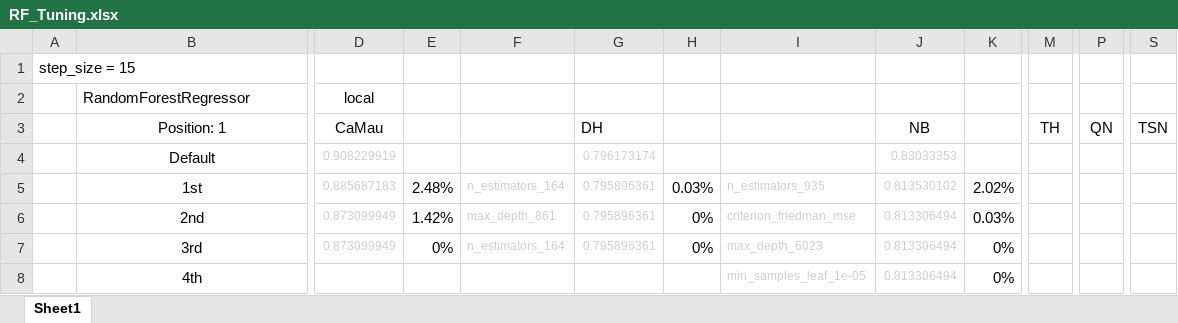
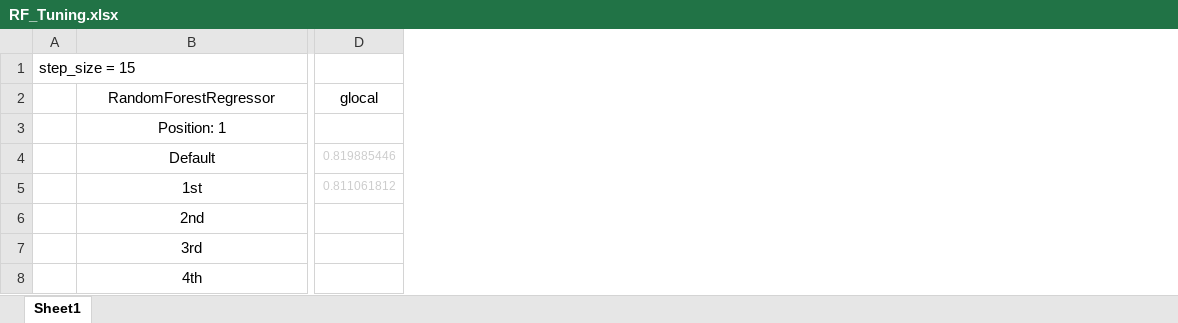
Before and after one commit to gamethu/TSF_Github, an Excel workbook: Drafts/Temp Prediction/models/checkpoints/ML/Random Forest/RF_Tuning.xlsx, sheet Sheet1, drawn as a sheet; only a part is shown, gaps mark what is left out; values as stored, in another font and other column widths than the file's, no borders; removed rows and columns are numbered as before the commit, all else as after; the diff covers the shown part only; the diff names each change by its address in the sheet, - before the commit and + after, or states it on an @@ line.

Commit message:
ADD: RandomForestRegressor model

```diff
--- a/Drafts/Temp Prediction/models/checkpoints/ML/Random Forest/RF_Tuning.xlsx (sheet Sheet1)
+++ b/Drafts/Temp Prediction/models/checkpoints/ML/Random Forest/RF_Tuning.xlsx (sheet Sheet1)
-column D (local), rows 3-7: CaMau | 0.908229919 | 0.885687183 | 0.873099949 | 0.873099949
-column E, rows 5-7: 2.48% | 1.42% | 0%
-column F, rows 5-7: n_estimators_164 | max_depth_861 | n_estimators_164
-column G, rows 3-7: DH | 0.796173174 | 0.795896361 | 0.795896361 | 0.795896361
-column H, rows 5-7: 0.03% | 0% | 0%
-column I, rows 5-8: n_estimators_935 | criterion_friedman_mse | max_depth_6023 | min_samples_leaf_1e-05
-column J, rows 3-8: NB | 0.83033353 | 0.813530102 | 0.813306494 | 0.813306494 | 0.813306494
-column K, rows 5-8: 2.02% | 0.03% | 0% | 0%
-column M, row 3: TH
-column P, row 3: QN
-column S, row 3: TSN
+column D (glocal), rows 4-5: 0.819885446 | 0.811061812
-B2 alignment: left
+B2 alignment: center
```
Also changed, not shown: 1 added column, 5 removed columns and 4 edited cells elsewhere in this sheet, 8 other files.
